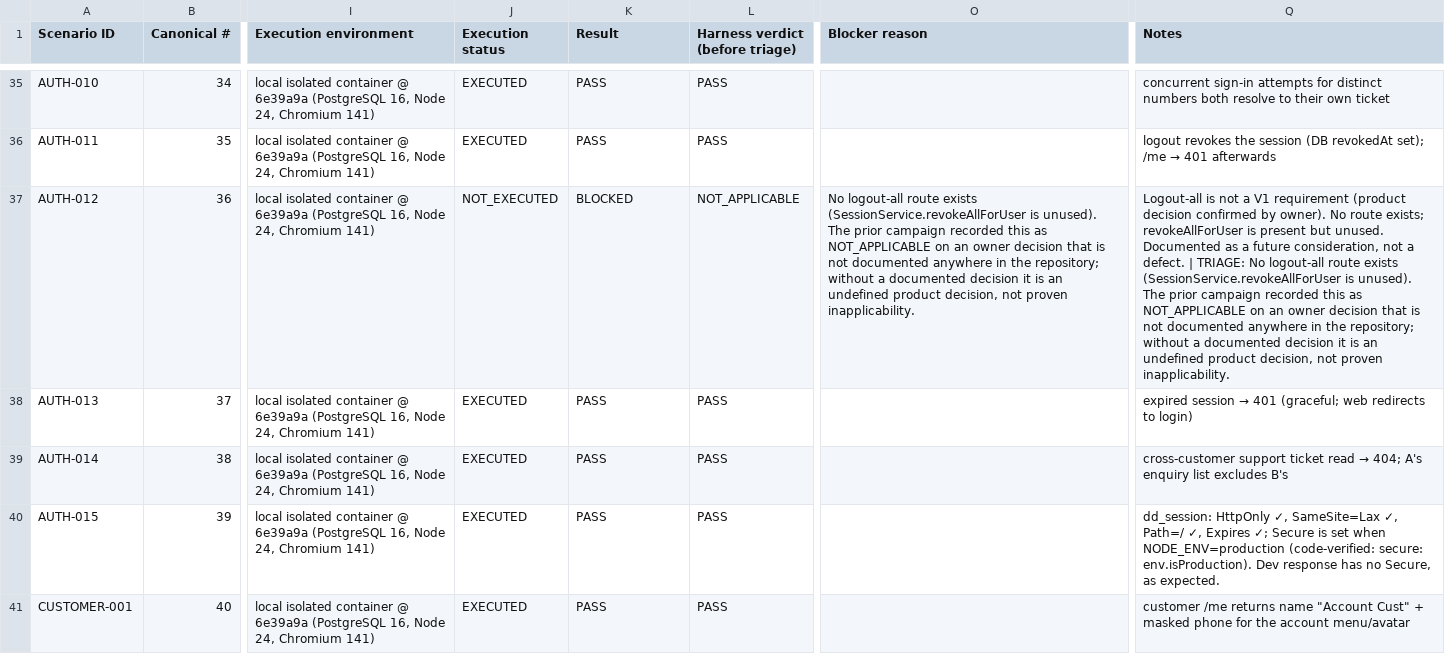
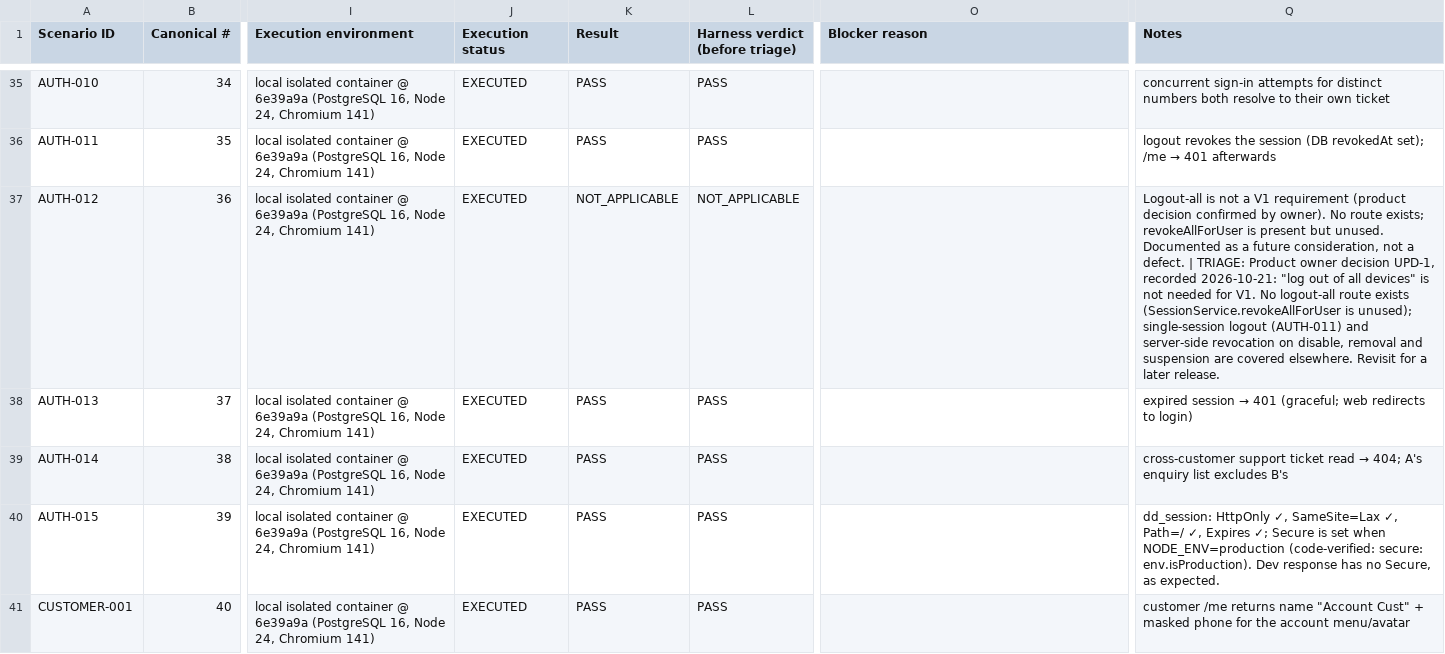
Before and after one commit to shashikiran6sk/DealersDrive, a CSV file: docs/qa/production-release/TEST-TRACEABILITY.csv, drawn as a sheet; only a part is shown, gaps mark what is left out; the diff names each change by its address in the sheet, - before the commit and + after, or states it on an @@ line.

```diff
--- a/docs/qa/production-release/TEST-TRACEABILITY.csv
+++ b/docs/qa/production-release/TEST-TRACEABILITY.csv
-J37 (Execution status): NOT_EXECUTED
+J37 (Execution status): EXECUTED
-K37 (Result): BLOCKED
+K37 (Result): NOT_APPLICABLE
-O37 (Blocker reason): No logout-all route exists (SessionService.revokeAllForUser is unused). The prior campaign recorded this as NOT_APPLICABLE on an owner decision that is not documented anywhere in the repository; without a documented decision it is an undefined product decision, not proven inapplicability.
+O37 (Blocker reason): (empty)
-Q37 (Notes): …| TRIAGE: No logout-all route exists (SessionService.revokeAllForUser is unused). The prior campaign recorded this as NOT_APPLICABLE on an owner decision that is not documented anywhere in the repository; without a documented decision it is an undefined product decision, not proven inapplicability.
+Q37 (Notes): …| TRIAGE: Product owner decision UPD-1, recorded 2026-10-21: "log out of all devices" is not needed for V1. No logout-all route exists (SessionService.revokeAllForUser is unused); single-session logout (AUTH-011) and server-side revocation on disable, removal and suspension are covered elsewhere. Revisit for a later release.
```
Also changed, not shown: 11 other files.
